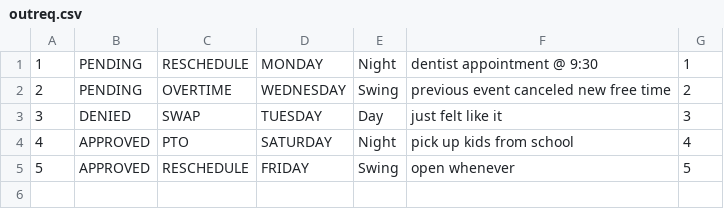
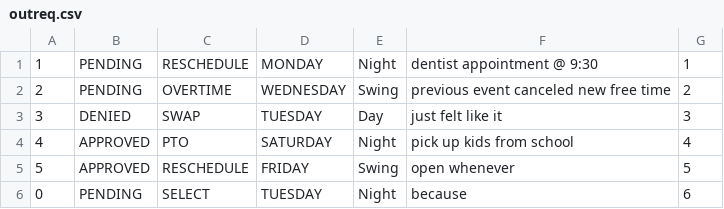
Before and after one commit to Starforce6000/XTREMESchedulingServices, a CSV file: Iteration2/UIDemo/Iteration2/outreq.csv, drawn as a sheet; the diff names each change by its address in the sheet, - before the commit and + after, or states it on an @@ line.

```diff
--- a/Iteration2/UIDemo/Iteration2/outreq.csv
+++ b/Iteration2/UIDemo/Iteration2/outreq.csv
+row 6: 0 | PENDING | SELECT | TUESDAY | Night | because | 6
```
Also changed, not shown: 6 other files.
